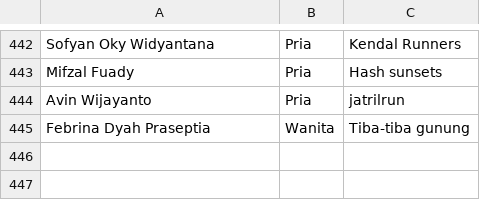
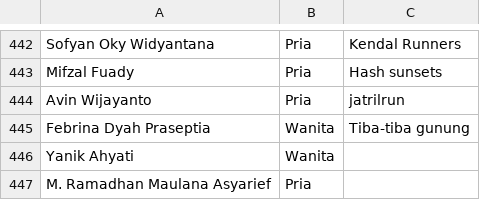
Before and after one commit to smgmountainrace/listpeserta, a CSV file: 15k.csv, drawn as a sheet; only a part is shown, gaps mark what is left out; the diff names each change by its address in the sheet, - before the commit and + after, or states it on an @@ line.

Commit message:
15k.csv

```diff
--- a/15k.csv
+++ b/15k.csv
+row 446: Yanik Ahyati | Wanita
+row 447: M. Ramadhan Maulana Asyarief | Pria
```
